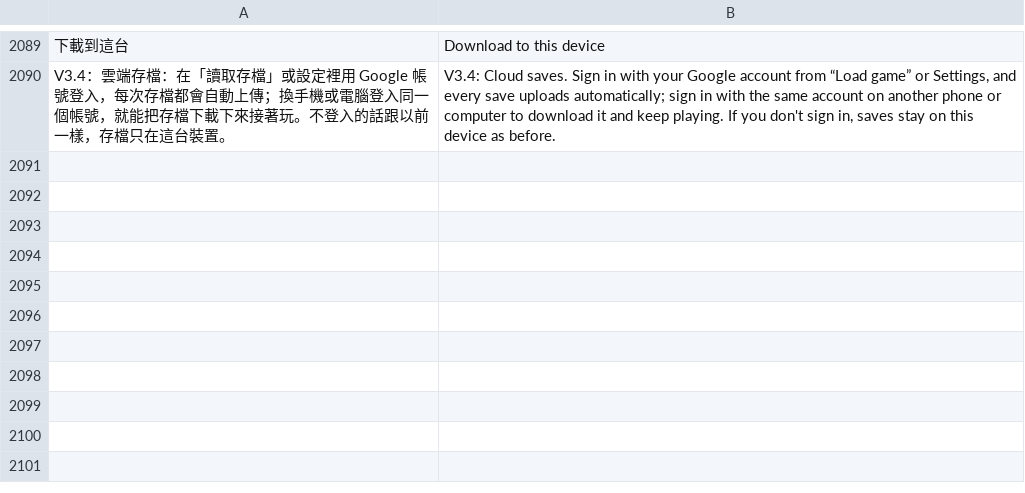
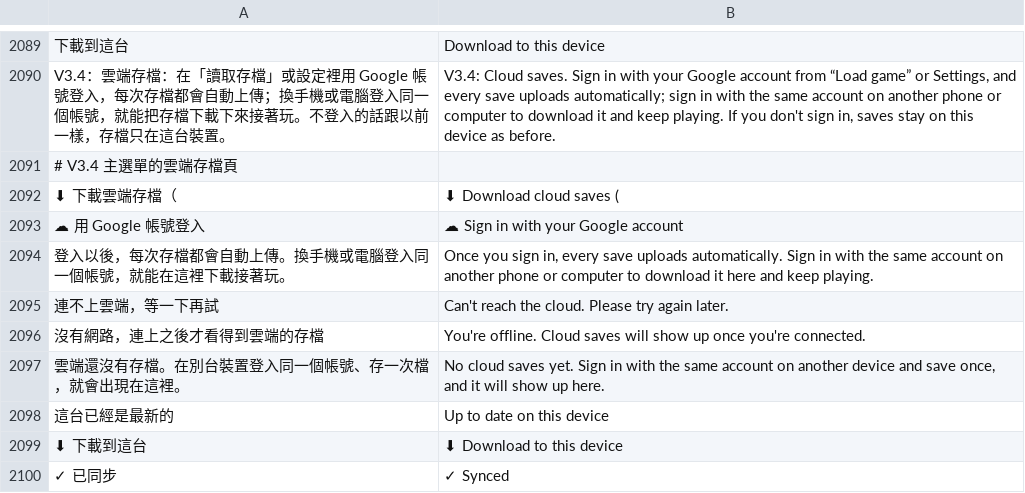
Before and after one commit to a201009200979603117-create/find-the-1yuan, a TSV file: src/lang/en.tsv, drawn as a sheet; only a part is shown, gaps mark what is left out; the diff names each change by its address in the sheet, - before the commit and + after, or states it on an @@ line.

```diff
--- a/src/lang/en.tsv
+++ b/src/lang/en.tsv
+row 2091: # V3.4 主選單的雲端存檔頁
+row 2092: ⬇ 下載雲端存檔（ | ⬇ Download cloud saves (
+row 2093: ☁ 用 Google 帳號登入 | ☁ Sign in with your Google account
+row 2094: 登入以後，每次存檔都會自動上傳。換手機或電腦登入同一個帳號，就能在這裡下載接著玩。 | Once you sign in, every save uploads automatically. Sign in with the same account on another phone or computer to download it here and keep playing.
+row 2095: 連不上雲端，等一下再試 | Can't reach the cloud. Please try again later.
+row 2096: 沒有網路，連上之後才看得到雲端的存檔 | You're offline. Cloud saves will show up once you're connected.
+row 2097: 雲端還沒有存檔。在別台裝置登入同一個帳號、存一次檔，就會出現在這裡。 | No cloud saves yet. Sign in with the same account on another device and save once, and it will show up here.
+row 2098: 這台已經是最新的 | Up to date on this device
+row 2099: ⬇ 下載到這台 | ⬇ Download to this device
+row 2100: ✓ 已同步 | ✓ Synced
```
Also changed, not shown: 6 other files.
